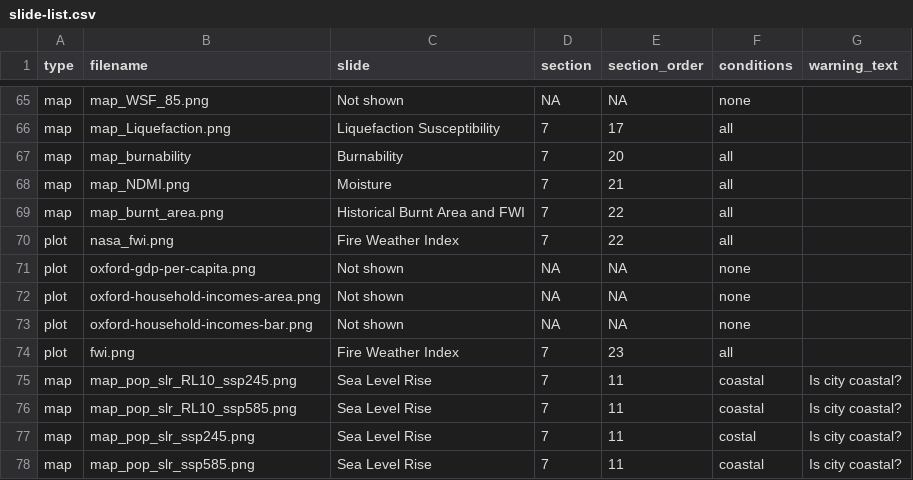
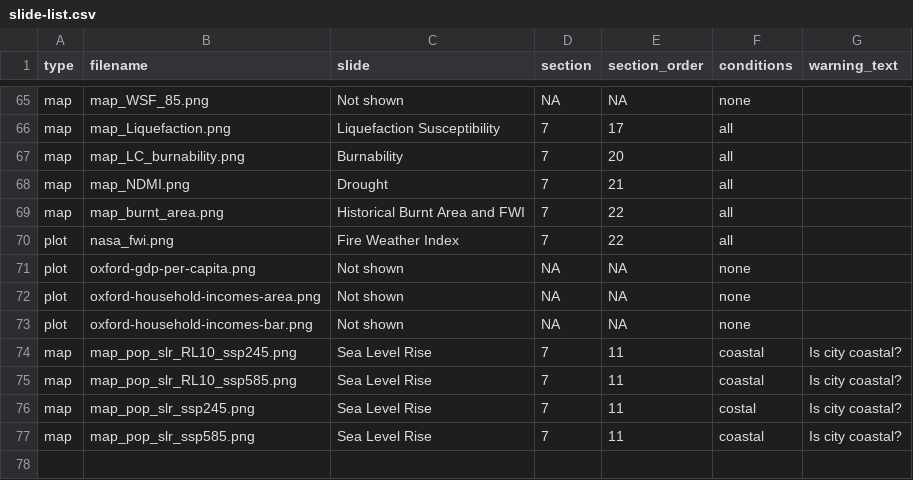
Before and after one commit to bennotkin/city-scan, a CSV file: slide-list.csv, drawn as a sheet; only a part is shown, gaps mark what is left out.

```diff
--- a/slide-list.csv
+++ b/slide-list.csv
@@ -66,4 +66,4 @@ map,map_WSF_85.png,Not shown,NA,NA,none,
 map,map_Liquefaction.png,Liquefaction Susceptibility,7,17,all,
-map,map_burnability,Burnability,7,20,all,
-map,map_NDMI.png,Moisture,7,21,all,
+map,map_LC_burnability.png,Burnability,7,20,all,
+map,map_NDMI.png,Drought,7,21,all,
 map,map_burnt_area.png,Historical Burnt Area and FWI,7,22,all,
@@ -73,3 +73,2 @@ plot,oxford-household-incomes-area.png,Not shown,NA,NA,none,
 plot,oxford-household-incomes-bar.png,Not shown,NA,NA,none,
-plot,fwi.png,Fire Weather Index,7,23,all,
 map,map_pop_slr_RL10_ssp245.png,Sea Level Rise,7,11,coastal,Is city coastal?
```
Also changed, not shown: 1 other file.
